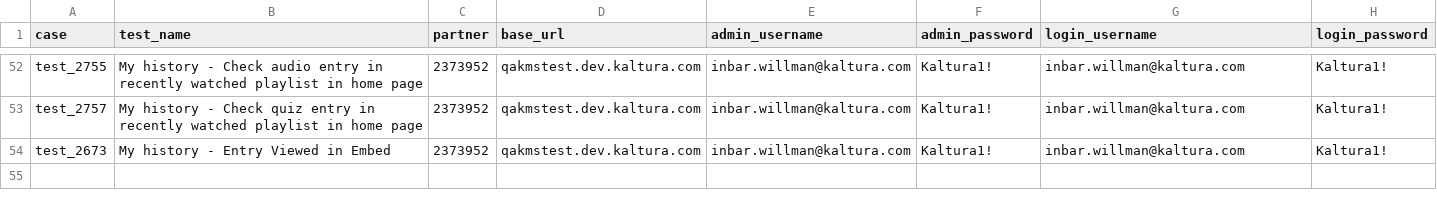
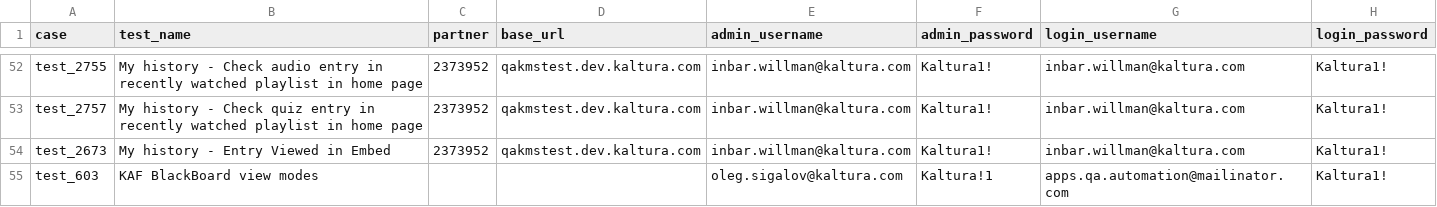
Before and after one commit to NadyaDi/kms-automation, a CSV file: web/ini/testPartnersTestingNewUI.csv, drawn as a sheet; only a part is shown, gaps mark what is left out; the diff names each change by its address in the sheet, - before the commit and + after, or states it on an @@ line.

Commit message:
KAF BlackBoard Support

```diff
--- a/web/ini/testPartnersTestingNewUI.csv
+++ b/web/ini/testPartnersTestingNewUI.csv
+row 55: test_603 | KAF BlackBoard view modes |  |  | oleg.sigalov@kaltura.com | Kaltura!1 | apps.qa.automation@mailinator.com | Kaltura1!
```
Also changed, not shown: web/ini/testSet.csv, 16 other files.
